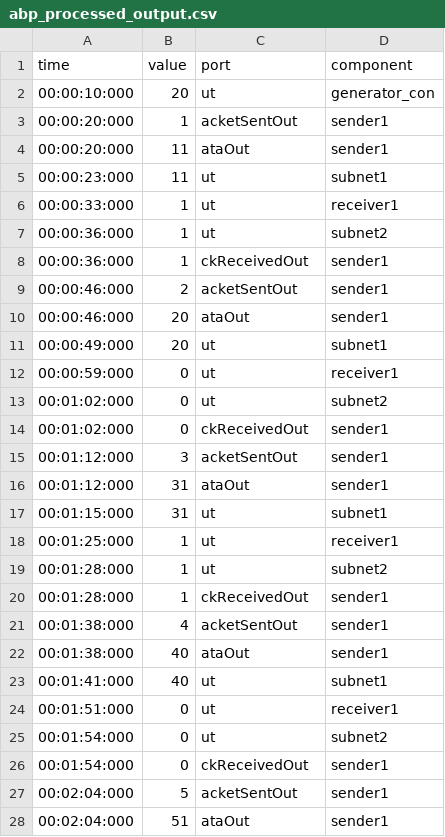
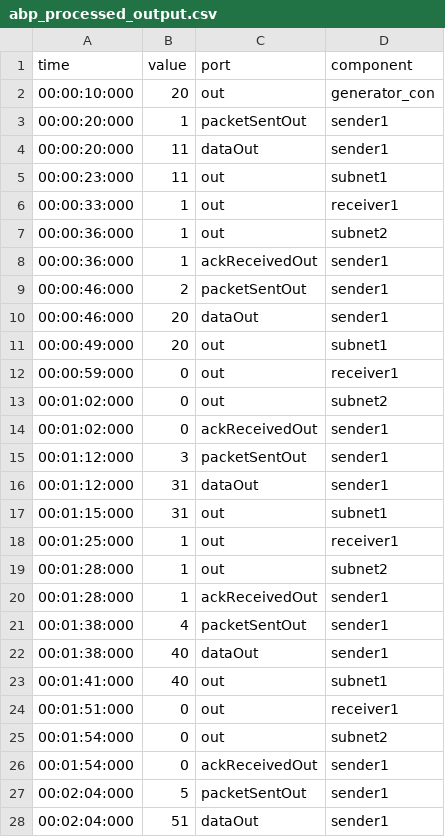
Before and after one commit to navid-hossain/AlternateBitProtocolSimulator, a CSV file: data/abp_processed_output.csv, drawn as a sheet; only a part is shown; the diff covers the shown part only.

```diff
--- a/data/abp_processed_output.csv
+++ b/data/abp_processed_output.csv
@@ -1,28 +1,28 @@
 time,value,port,component
-00:00:10:000,20,ut,generator_con
-00:00:20:000,1,acketSentOut,sender1
-00:00:20:000,11,ataOut,sender1
-00:00:23:000,11,ut,subnet1
-00:00:33:000,1,ut,receiver1
-00:00:36:000,1,ut,subnet2
-00:00:36:000,1,ckReceivedOut,sender1
-00:00:46:000,2,acketSentOut,sender1
-00:00:46:000,20,ataOut,sender1
-00:00:49:000,20,ut,subnet1
-00:00:59:000,0,ut,receiver1
-00:01:02:000,0,ut,subnet2
-00:01:02:000,0,ckReceivedOut,sender1
-00:01:12:000,3,acketSentOut,sender1
-00:01:12:000,31,ataOut,sender1
-00:01:15:000,31,ut,subnet1
-00:01:25:000,1,ut,receiver1
-00:01:28:000,1,ut,subnet2
-00:01:28:000,1,ckReceivedOut,sender1
-00:01:38:000,4,acketSentOut,sender1
-00:01:38:000,40,ataOut,sender1
-00:01:41:000,40,ut,subnet1
-00:01:51:000,0,ut,receiver1
-00:01:54:000,0,ut,subnet2
-00:01:54:000,0,ckReceivedOut,sender1
-00:02:04:000,5,acketSentOut,sender1
-00:02:04:000,51,ataOut,sender1
+00:00:10:000,20,out,generator_con
+00:00:20:000,1,packetSentOut,sender1
+00:00:20:000,11,dataOut,sender1
+00:00:23:000,11,out,subnet1
+00:00:33:000,1,out,receiver1
+00:00:36:000,1,out,subnet2
+00:00:36:000,1,ackReceivedOut,sender1
+00:00:46:000,2,packetSentOut,sender1
+00:00:46:000,20,dataOut,sender1
+00:00:49:000,20,out,subnet1
+00:00:59:000,0,out,receiver1
+00:01:02:000,0,out,subnet2
+00:01:02:000,0,ackReceivedOut,sender1
+00:01:12:000,3,packetSentOut,sender1
+00:01:12:000,31,dataOut,sender1
+00:01:15:000,31,out,subnet1
+00:01:25:000,1,out,receiver1
+00:01:28:000,1,out,subnet2
+00:01:28:000,1,ackReceivedOut,sender1
+00:01:38:000,4,packetSentOut,sender1
+00:01:38:000,40,dataOut,sender1
+00:01:41:000,40,out,subnet1
+00:01:51:000,0,out,receiver1
+00:01:54:000,0,out,subnet2
+00:01:54:000,0,ackReceivedOut,sender1
+00:02:04:000,5,packetSentOut,sender1
+00:02:04:000,51,dataOut,sender1
```
Also changed, not shown: 96 edited cells elsewhere in this file, 2 other files.
